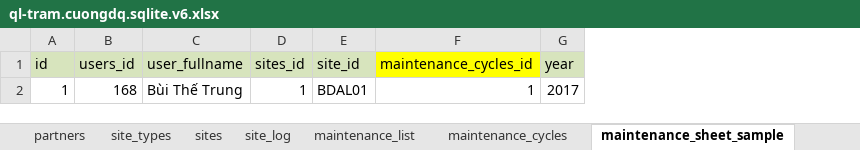
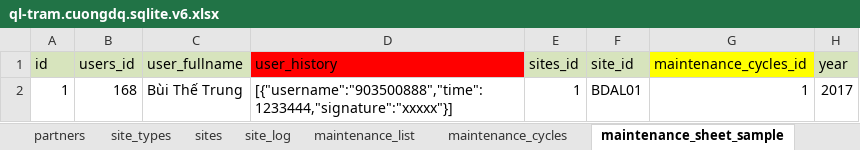
Before and after one commit to nvdinh185/node-display, an Excel workbook: db/excel/ql-tram.cuongdq.sqlite.v6.xlsx, sheet maintenance_sheet_sample, drawn as a sheet; only a part is shown; values as stored, in another font and other column widths than the file's, no borders; the diff names each change by its address in the sheet, - before the commit and + after, or states it on an @@ line.

```diff
--- a/db/excel/ql-tram.cuongdq.sqlite.v6.xlsx (sheet maintenance_sheet_sample)
+++ b/db/excel/ql-tram.cuongdq.sqlite.v6.xlsx (sheet maintenance_sheet_sample)
+column D (user_history), row 2: [{"username":"903500888","time":1233444,"signature":"xxxxx"}]
```
Also changed, not shown: sheet tables, 9 other files.
